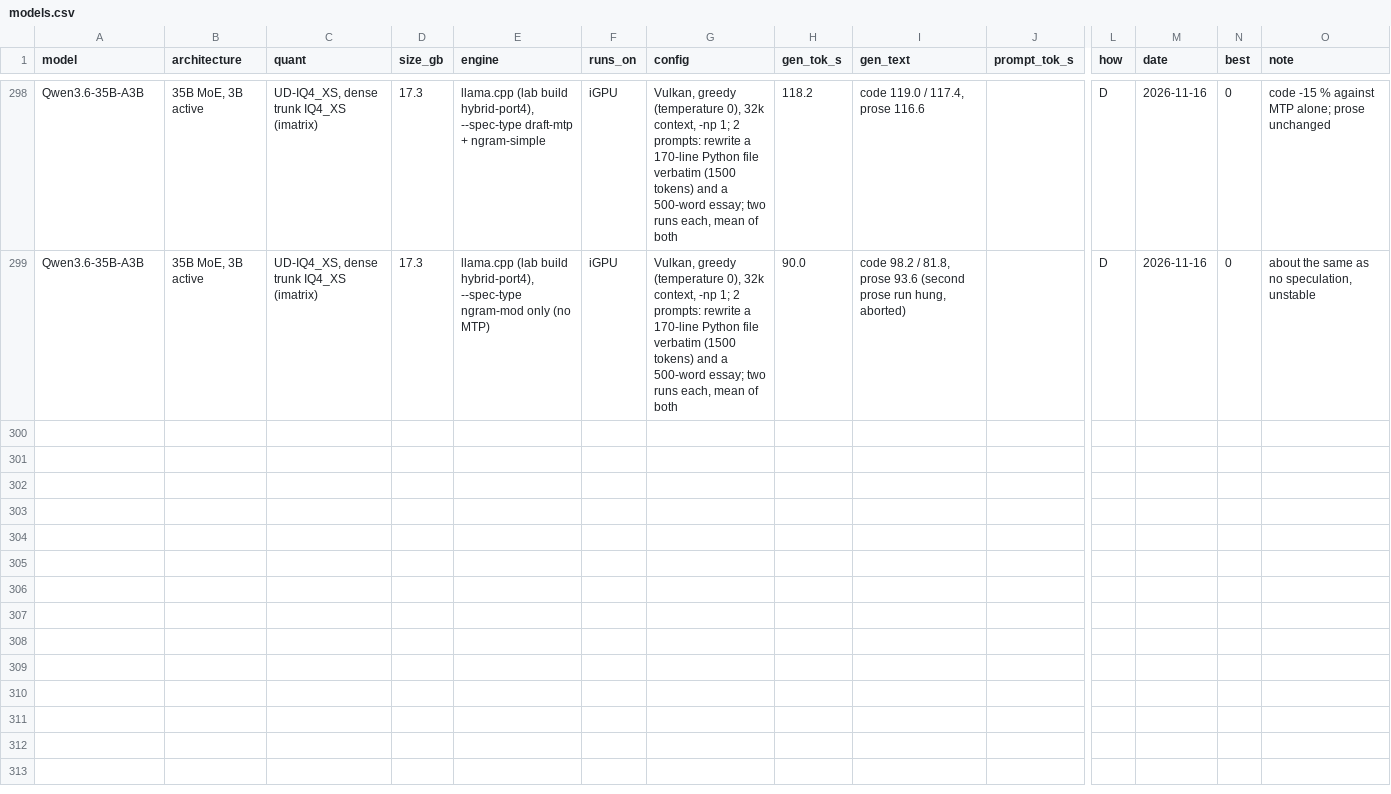
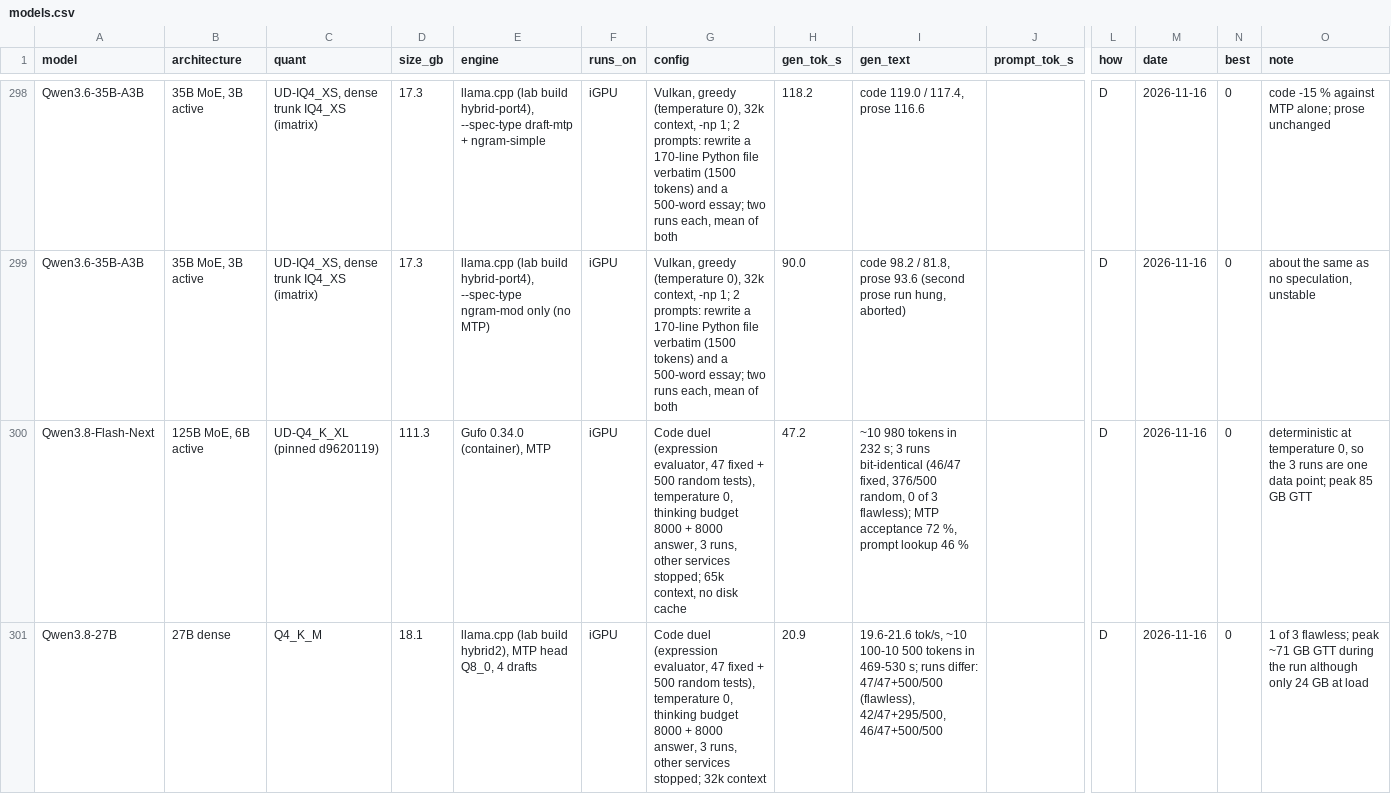
Before and after one commit to huppiflupp/strix-halo-llm-speeds, a CSV file: models.csv, drawn as a sheet; only a part is shown, gaps mark what is left out; rows hold the shown columns only; the diff names each change by its address in the sheet, - before the commit and + after, or states it on an @@ line.

```diff
--- a/models.csv
+++ b/models.csv
+row 300: Qwen3.8-Flash-Next | 125B MoE, 6B active | UD-Q4_K_XL (pinned d9620119) | 111.3 | Gufo 0.34.0 (container), MTP | iGPU | Code duel (expression evaluator, 47 fixed + 500 random tests), temperature 0, thinking budget 8000 + 8000 answer, 3 runs, other services stopped; 65k context, no disk cache | 47.2 | ~10 980 tokens in 232 s; 3 runs bit-identical (46/47 fixed, 376/500 random, 0 of 3 flawless); MTP acceptance 72 %, prompt lookup 46 % |  | D | 2026-11-16 | 0 | deterministic at temperature 0, so the 3 runs are one data point; peak 85 GB GTT
+row 301: Qwen3.8-27B | 27B dense | Q4_K_M | 18.1 | llama.cpp (lab build hybrid2), MTP head Q8_0, 4 drafts | iGPU | Code duel (expression evaluator, 47 fixed + 500 random tests), temperature 0, thinking budget 8000 + 8000 answer, 3 runs, other services stopped; 32k context | 20.9 | 19.6-21.6 tok/s, ~10 100-10 500 tokens in 469-530 s; runs differ: 47/47+500/500 (flawless), 42/47+295/500, 46/47+500/500 |  | D | 2026-11-16 | 0 | 1 of 3 flawless; peak ~71 GB GTT during the run although only 24 GB at load
```
Also changed, not shown: 2 other files.
